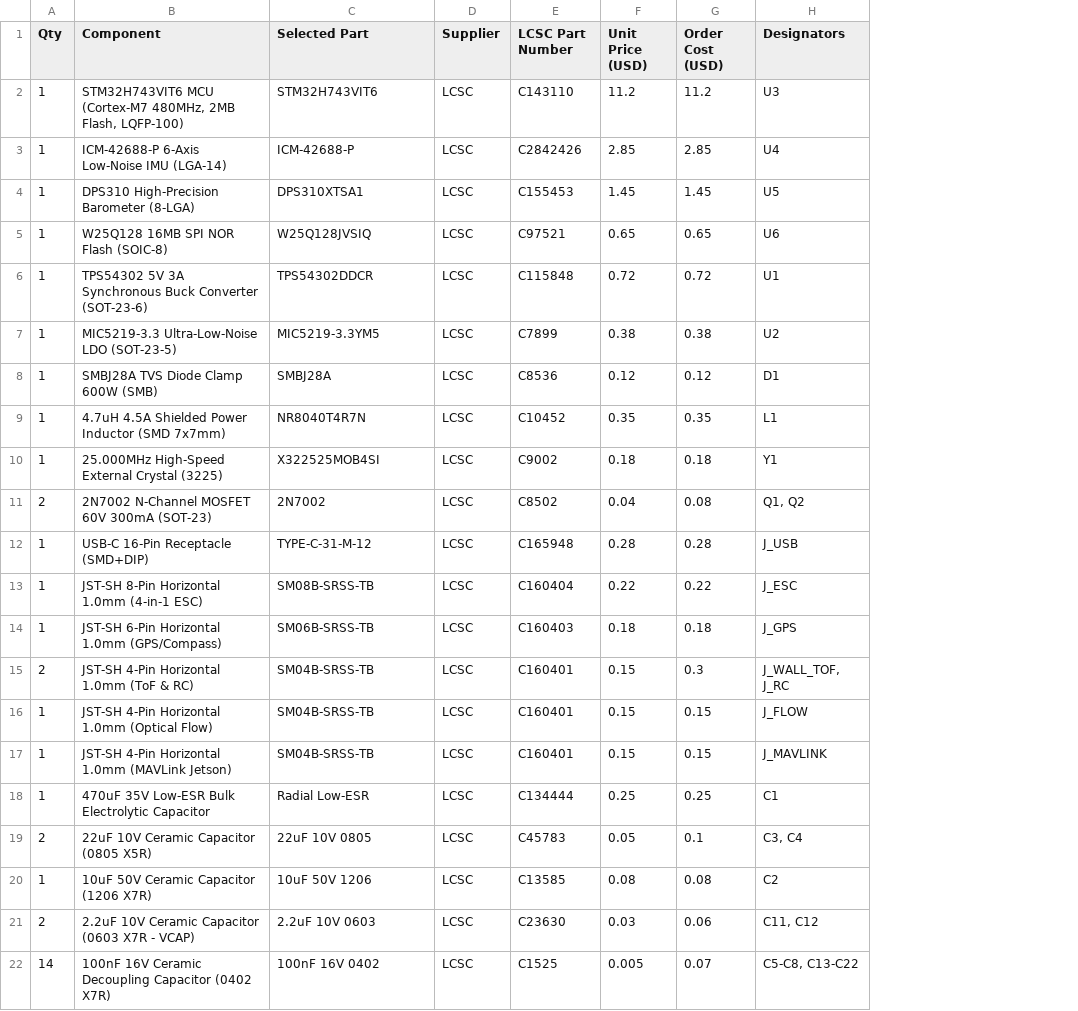
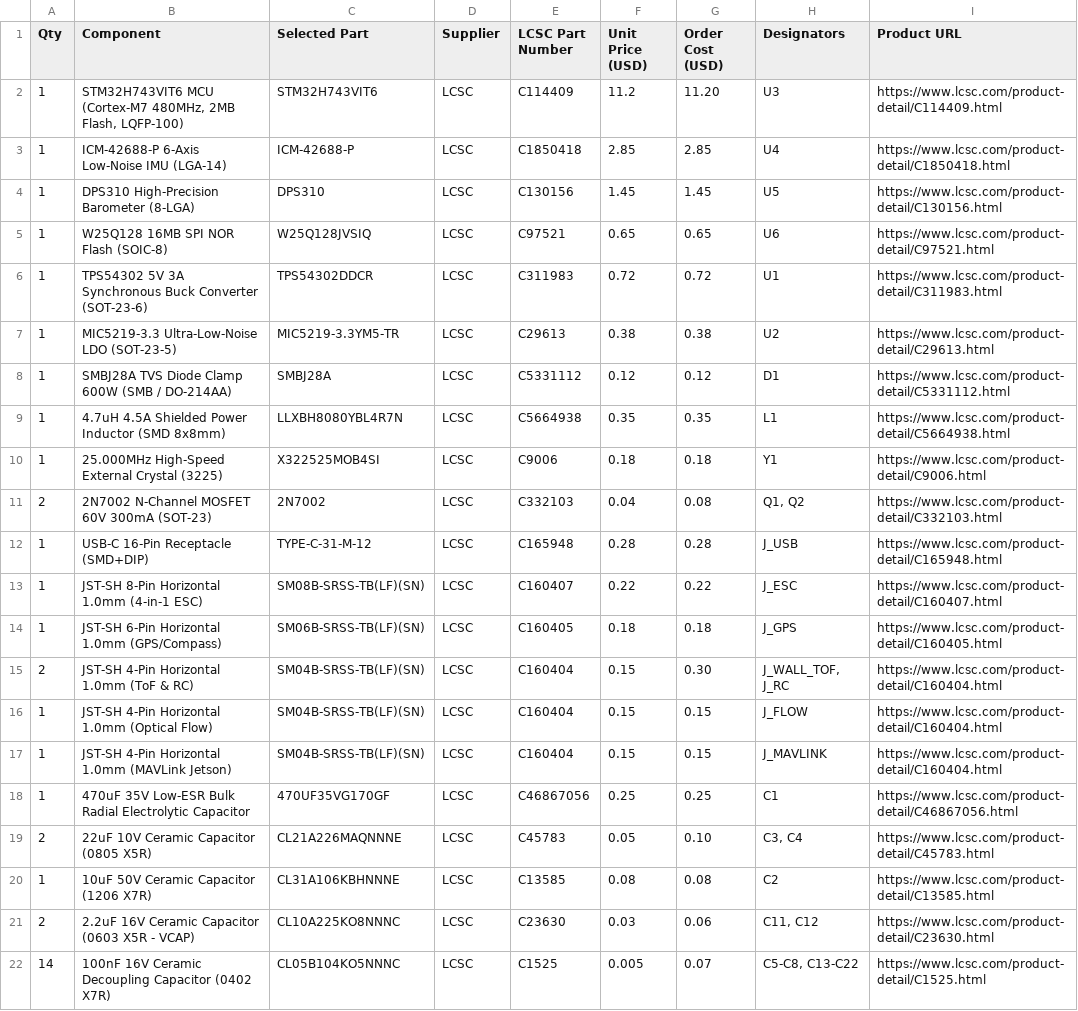
Before and after one commit to sharkie-0000/Flight-Controller-5in, a CSV file: bom.csv, drawn as a sheet; only a part is shown; the diff covers the shown part only; the diff names each change by its address in the sheet, - before the commit and + after, or states it on an @@ line.

Commit message:
updated bom

```diff
--- a/bom.csv
+++ b/bom.csv
+column I (Product URL), rows 2-22: https://www.lcsc.com/product-detail/C114409.html | https://www.lcsc.com/product-detail/C1850418.html | https://www.lcsc.com/product-detail/C130156.html | https://www.lcsc.com/product-detail/C97521.html | https://www.lcsc.com/product-detail/C311983.html | https://www.lcsc.com/product-detail/C29613.html | https://www.lcsc.com/product-detail/C5331112.html | https://www.lcsc.com/product-detail/C5664938.html | https://www.lcsc.com/product-detail/C9006.html | https://www.lcsc.com/product-detail/C332103.html | https://www.lcsc.com/product-detail/C165948.html | https://www.lcsc.com/product-detail/C160407.html | https://www.lcsc.com/product-detail/C160405.html | https://www.lcsc.com/product-detail/C160404.html | https://www.lcsc.com/product-detail/C160404.html | https://www.lcsc.com/product-detail/C160404.html | https://www.lcsc.com/product-detail/C46867056.html | https://www.lcsc.com/product-detail/C45783.html | https://www.lcsc.com/product-detail/C13585.html | https://www.lcsc.com/product-detail/C23630.html | https://www.lcsc.com/product-detail/C1525.html
-E2 (LCSC Part Number): C143110
+E2 (LCSC Part Number): C114409
-G2 (Order Cost (USD)): 11.2
+G2 (Order Cost (USD)): 11.20
-E3 (LCSC Part Number): C2842426
+E3 (LCSC Part Number): C1850418
-C4 (Selected Part): DPS310XTSA1
+C4 (Selected Part): DPS310
-E4 (LCSC Part Number): C155453
+E4 (LCSC Part Number): C130156
-E6 (LCSC Part Number): C115848
+E6 (LCSC Part Number): C311983
-C7 (Selected Part): MIC5219-3.3YM5
+C7 (Selected Part): MIC5219-3.3YM5-TR
-E7 (LCSC Part Number): C7899
+E7 (LCSC Part Number): C29613
-B8 (Component): SMBJ28A TVS Diode Clamp 600W (SMB)
+B8 (Component): SMBJ28A TVS Diode Clamp 600W (SMB / DO-214AA)
-E8 (LCSC Part Number): C8536
+E8 (LCSC Part Number): C5331112
-B9 (Component): …Inductor (SMD 7x7mm)
+B9 (Component): …Inductor (SMD 8x8mm)
-C9 (Selected Part): NR8040T4R7N
+C9 (Selected Part): LLXBH8080YBL4R7N
-E9 (LCSC Part Number): C10452
+E9 (LCSC Part Number): C5664938
-E10 (LCSC Part Number): C9002
+E10 (LCSC Part Number): C9006
-E11 (LCSC Part Number): C8502
+E11 (LCSC Part Number): C332103
-C13 (Selected Part): SM08B-SRSS-TB
+C13 (Selected Part): SM08B-SRSS-TB(LF)(SN)
-E13 (LCSC Part Number): C160404
+E13 (LCSC Part Number): C160407
-C14 (Selected Part): SM06B-SRSS-TB
+C14 (Selected Part): SM06B-SRSS-TB(LF)(SN)
-E14 (LCSC Part Number): C160403
+E14 (LCSC Part Number): C160405
-C15:C17 (Selected Part): SM04B-SRSS-TB
+C15:C17 (Selected Part): SM04B-SRSS-TB(LF)(SN)
-E15:E17 (LCSC Part Number): C160401
+E15:E17 (LCSC Part Number): C160404
-G15 (Order Cost (USD)): 0.3
+G15 (Order Cost (USD)): 0.30
-B18 (Component): …Low-ESR Bulk Electrolytic Capacitor
+B18 (Component): …Low-ESR Bulk Radial Electrolytic Capacitor
-C18 (Selected Part): Radial Low-ESR
+C18 (Selected Part): 470UF35VG170GF
-E18 (LCSC Part Number): C134444
+E18 (LCSC Part Number): C46867056
-C19 (Selected Part): 22uF 10V 0805
+C19 (Selected Part): CL21A226MAQNNNE
-G19 (Order Cost (USD)): 0.1
+G19 (Order Cost (USD)): 0.10
-C20 (Selected Part): 10uF 50V 1206
+C20 (Selected Part): CL31A106KBHNNNE
-B21 (Component): 2.2uF 10V Ceramic Capacitor (0603 X7R - VCAP)
+B21 (Component): 2.2uF 16V Ceramic Capacitor (0603 X5R - VCAP)
-C21 (Selected Part): 2.2uF 10V 0603
+C21 (Selected Part): CL10A225KO8NNNC
-C22 (Selected Part): 100nF 16V 0402
+C22 (Selected Part): CL05B104KO5NNNC
```
Also changed, not shown: 2 added rows, 1 removed row and 20 edited cells elsewhere in this file.
